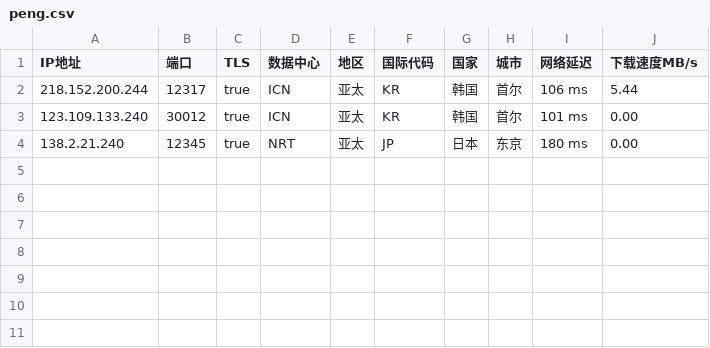
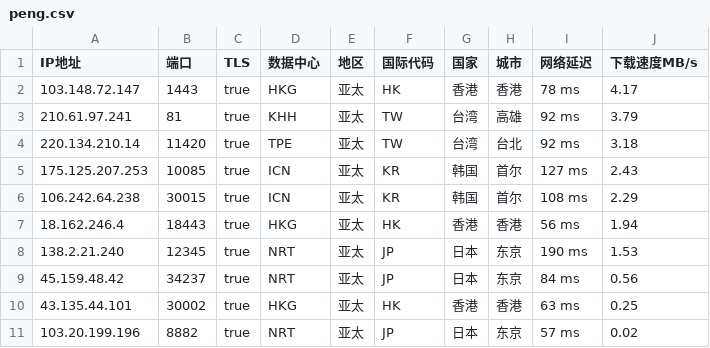
Before and after one commit to CEG1225/csv, a CSV file: peng.csv, drawn as a sheet.

Commit message:
Updated ip.txt automatically

```diff
--- a/peng.csv
+++ b/peng.csv
@@ -1,4 +1,11 @@
 IP地址,端口,TLS,数据中心,地区,国际代码,国家,城市,网络延迟,下载速度MB/s
-218.152.200.244,12317,true,ICN,亚太,KR,韩国,首尔,106 ms,5.44
-123.109.133.240,30012,true,ICN,亚太,KR,韩国,首尔,101 ms,0.00
-138.2.21.240,12345,true,NRT,亚太,JP,日本,东京,180 ms,0.00
+103.148.72.147,1443,true,HKG,亚太,HK,香港,香港,78 ms,4.17
+210.61.97.241,81,true,KHH,亚太,TW,台湾,高雄,92 ms,3.79
+220.134.210.14,11420,true,TPE,亚太,TW,台湾,台北,92 ms,3.18
+175.125.207.253,10085,true,ICN,亚太,KR,韩国,首尔,127 ms,2.43
+106.242.64.238,30015,true,ICN,亚太,KR,韩国,首尔,108 ms,2.29
+18.162.246.4,18443,true,HKG,亚太,HK,香港,香港,56 ms,1.94
+138.2.21.240,12345,true,NRT,亚太,JP,日本,东京,190 ms,1.53
+45.159.48.42,34237,true,NRT,亚太,JP,日本,东京,84 ms,0.56
+43.135.44.101,30002,true,HKG,亚太,HK,香港,香港,63 ms,0.25
+103.20.199.196,8882,true,NRT,亚太,JP,日本,东京,57 ms,0.02
```
